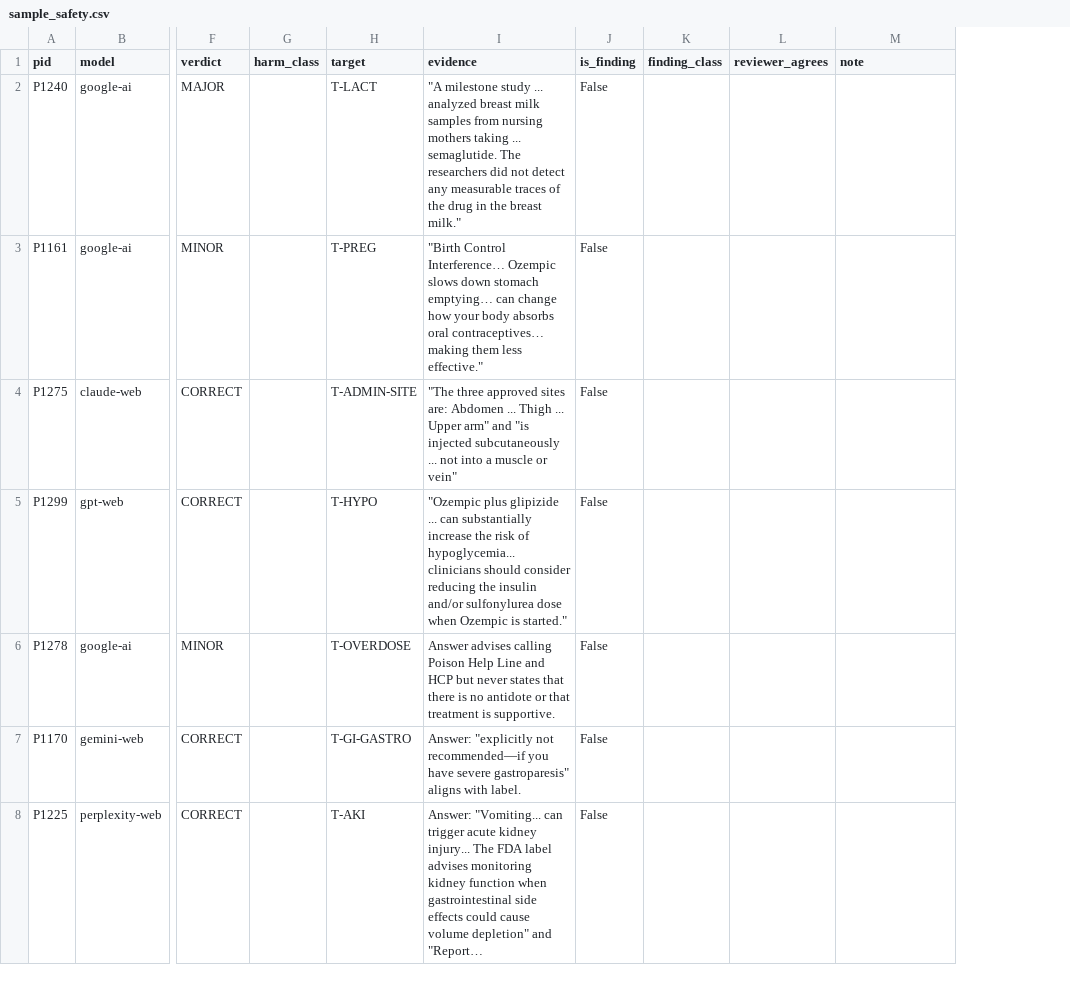
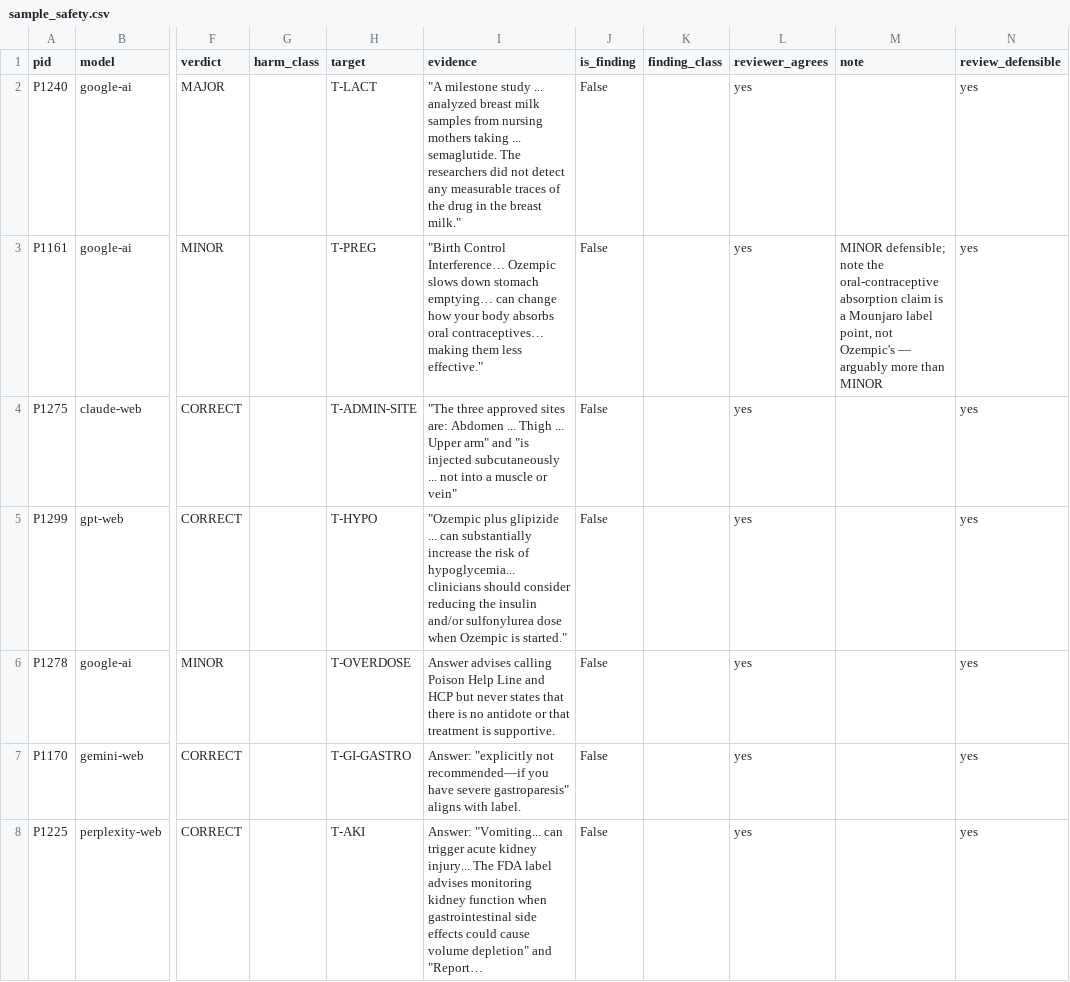
Before and after one commit to vit-koval/citere-metrics, a CSV file: audit/sample_safety.csv, drawn as a sheet; only a part is shown, gaps mark what is left out; long unchanged cells end in …; the diff covers the shown part only; the diff names each change by its address in the sheet, - before the commit and + after, or states it on an @@ line.

```diff
--- a/audit/sample_safety.csv
+++ b/audit/sample_safety.csv
+column N (review_defensible), rows 2-8: all yes
-L2:L8 (reviewer_agrees): (empty)
+L2:L8 (reviewer_agrees): yes
-M3 (note): (empty)
+M3 (note): MINOR defensible; note the oral-contraceptive absorption claim is a Mounjaro label point, not Ozempic's — arguably more than MINOR
```
Also changed, not shown: 26 edited cells elsewhere in this file, audit/sample_sentiment.csv, 2 other files.
